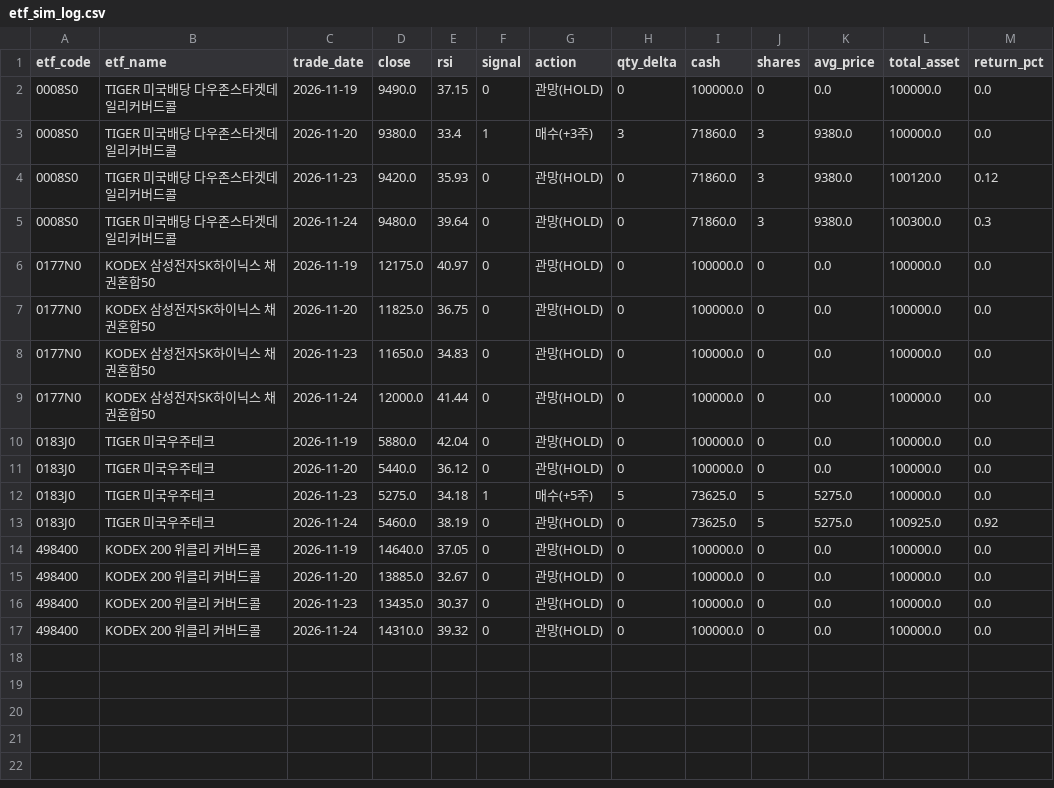
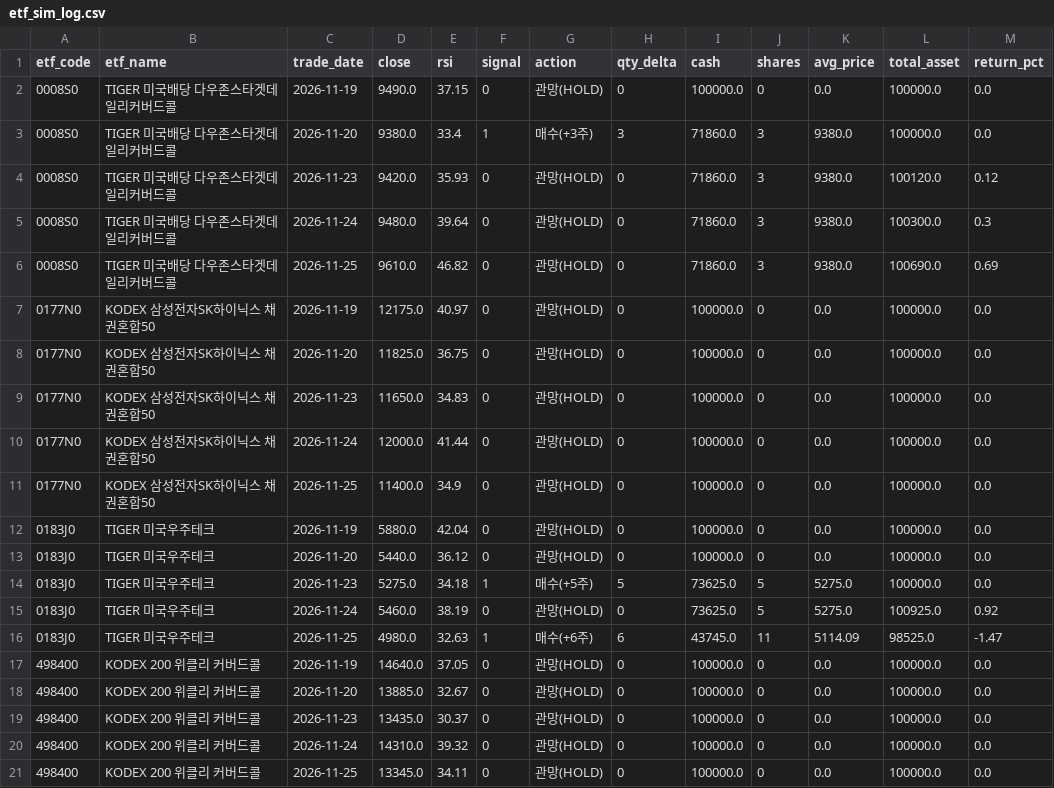
Before and after one commit to David-AI-100/etf-sim-tracker, a CSV file: data/etf_sim_log.csv, drawn as a sheet.

```diff
--- a/data/etf_sim_log.csv
+++ b/data/etf_sim_log.csv
@@ -5,2 +5,3 @@
 0008S0,TIGER 미국배당 다우존스타겟데일리커버드콜,2026-11-24,9480.0,39.64,0,관망(HOLD),0,71860.0,3,9380.0,100300.0,0.3
+0008S0,TIGER 미국배당 다우존스타겟데일리커버드콜,2026-11-25,9610.0,46.82,0,관망(HOLD),0,71860.0,3,9380.0,100690.0,0.69
 0177N0,KODEX 삼성전자SK하이닉스 채권혼합50,2026-11-19,12175.0,40.97,0,관망(HOLD),0,100000.0,0,0.0,100000.0,0.0
@@ -9,2 +10,3 @@
 0177N0,KODEX 삼성전자SK하이닉스 채권혼합50,2026-11-24,12000.0,41.44,0,관망(HOLD),0,100000.0,0,0.0,100000.0,0.0
+0177N0,KODEX 삼성전자SK하이닉스 채권혼합50,2026-11-25,11400.0,34.9,0,관망(HOLD),0,100000.0,0,0.0,100000.0,0.0
 0183J0,TIGER 미국우주테크,2026-11-19,5880.0,42.04,0,관망(HOLD),0,100000.0,0,0.0,100000.0,0.0
@@ -13,2 +15,3 @@
 0183J0,TIGER 미국우주테크,2026-11-24,5460.0,38.19,0,관망(HOLD),0,73625.0,5,5275.0,100925.0,0.92
+0183J0,TIGER 미국우주테크,2026-11-25,4980.0,32.63,1,매수(+6주),6,43745.0,11,5114.09,98525.0,-1.47
 498400,KODEX 200 위클리 커버드콜,2026-11-19,14640.0,37.05,0,관망(HOLD),0,100000.0,0,0.0,100000.0,0.0
@@ -17 +20,2 @@
 498400,KODEX 200 위클리 커버드콜,2026-11-24,14310.0,39.32,0,관망(HOLD),0,100000.0,0,0.0,100000.0,0.0
+498400,KODEX 200 위클리 커버드콜,2026-11-25,13345.0,34.11,0,관망(HOLD),0,100000.0,0,0.0,100000.0,0.0
```
Also changed, not shown: 1 other file.
